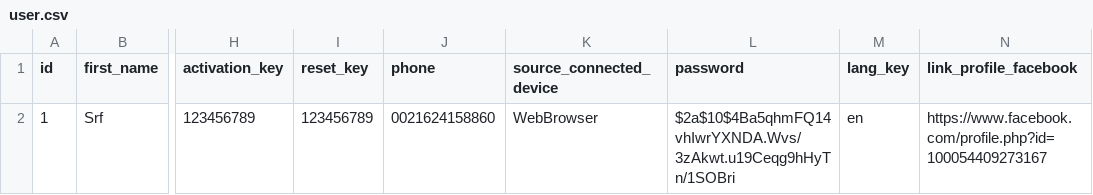
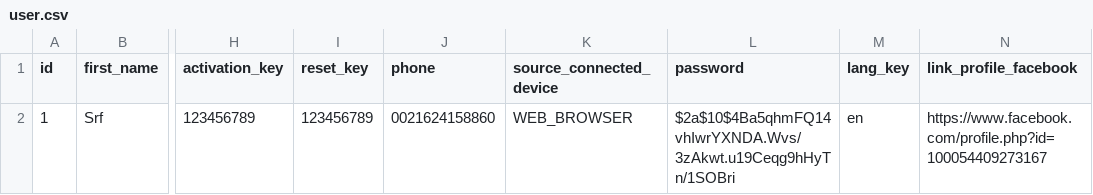
Before and after one commit to adminsrfgroup/SrfGroupBE, a CSV file: src/main/resources/liquibase/data/user.csv, drawn as a sheet; only a part is shown, gaps mark what is left out; the diff names each change by its address in the sheet, - before the commit and + after, or states it on an @@ line.

```diff
--- a/src/main/resources/liquibase/data/user.csv
+++ b/src/main/resources/liquibase/data/user.csv
-K2 (source_connected_device): WebBrowser
+K2 (source_connected_device): WEB_BROWSER
```
Also changed, not shown: 33 other files.
